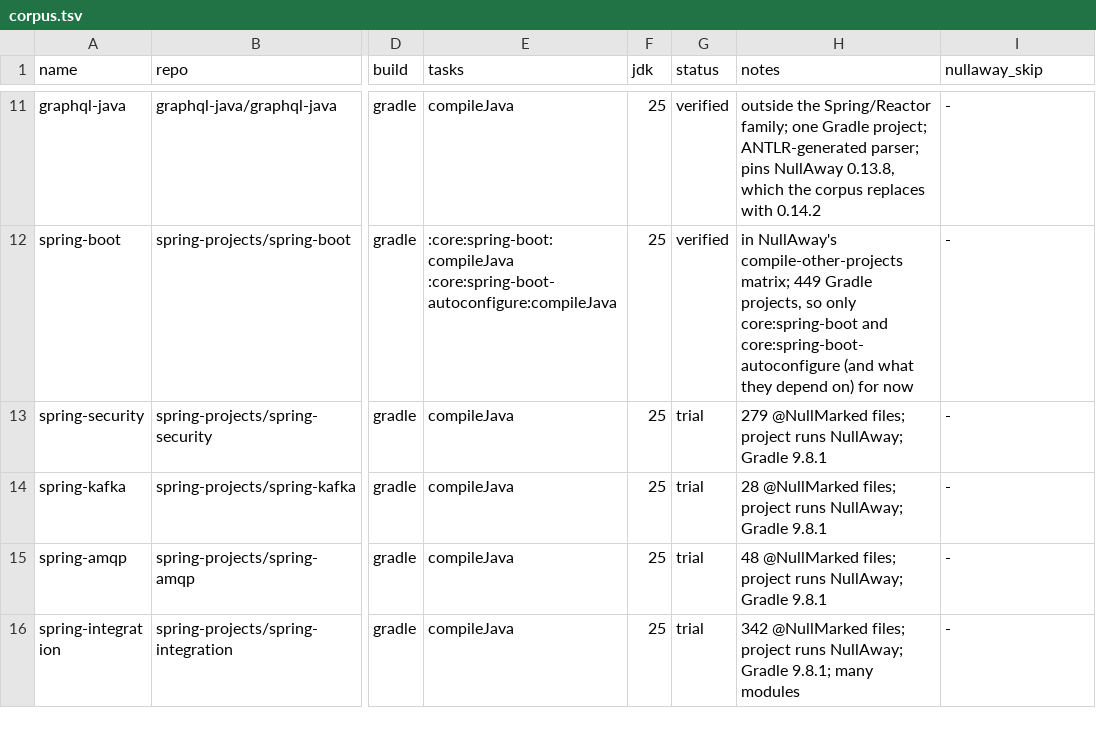
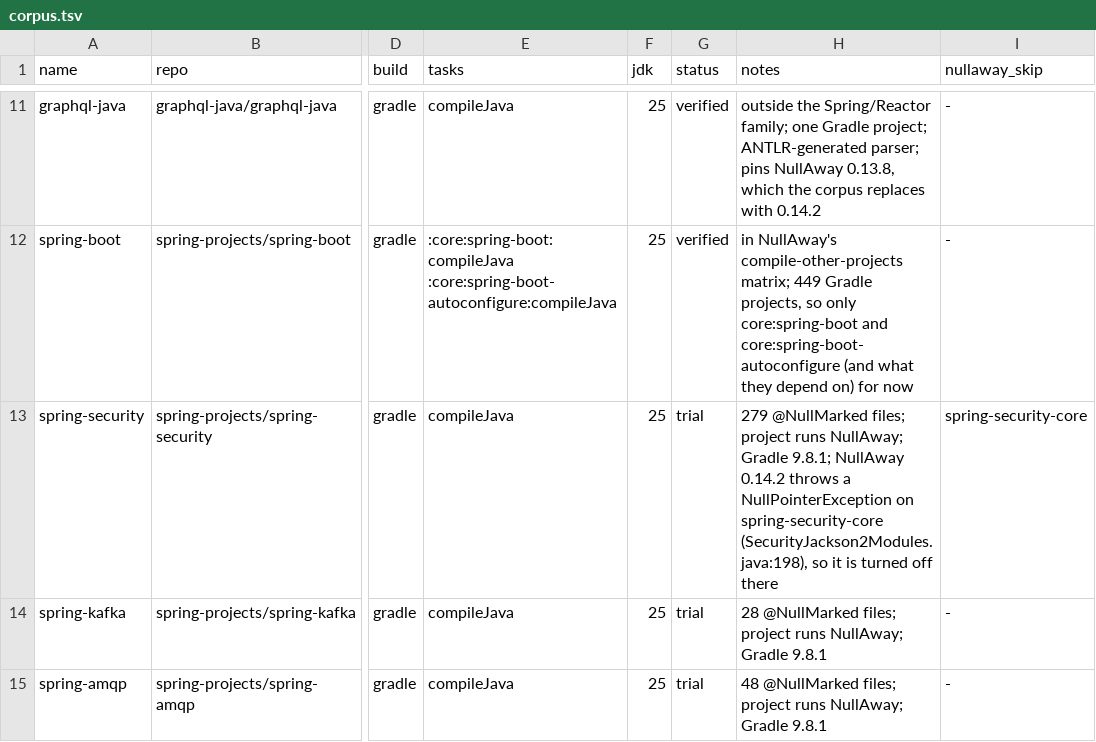
Before and after one commit to aosen-xiong/eisop-jspecify-corpus, a TSV file: corpus.tsv, drawn as a sheet; only a part is shown, gaps mark what is left out; the shorter side is filled out with more unchanged rows; the diff names each change by its address in the sheet, - before the commit and + after, or states it on an @@ line.

```diff
--- a/corpus.tsv
+++ b/corpus.tsv
-H13 (notes): …NullAway; Gradle 9.8.1
+H13 (notes): …NullAway; Gradle 9.8.1; NullAway 0.14.2 throws a NullPointerException on spring-security-core (SecurityJackson2Modules.java:198), so it is turned off there
-I13 (nullaway_skip): -
+I13 (nullaway_skip): spring-security-core
```
